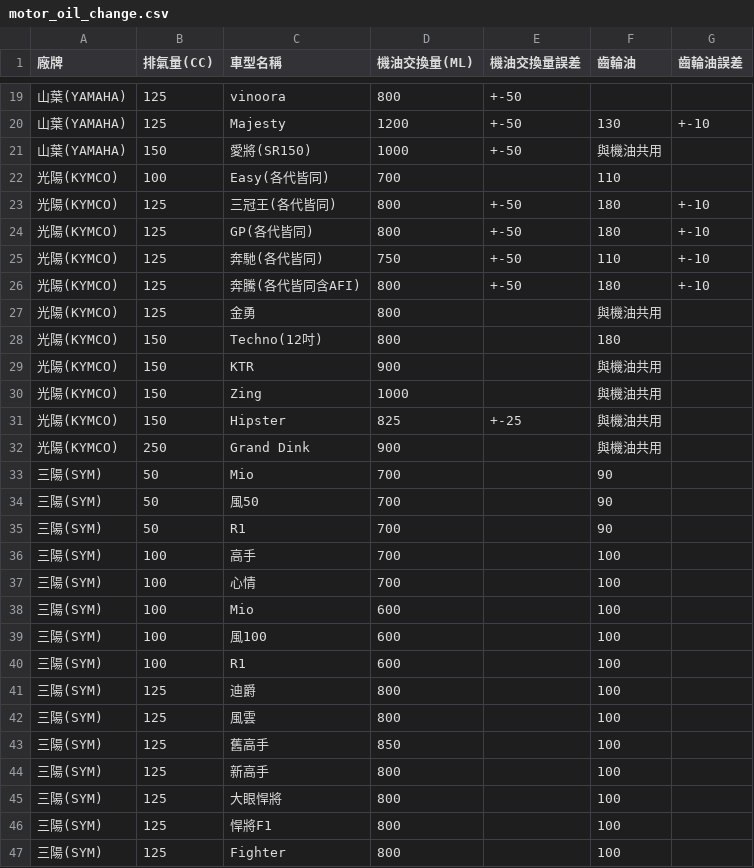
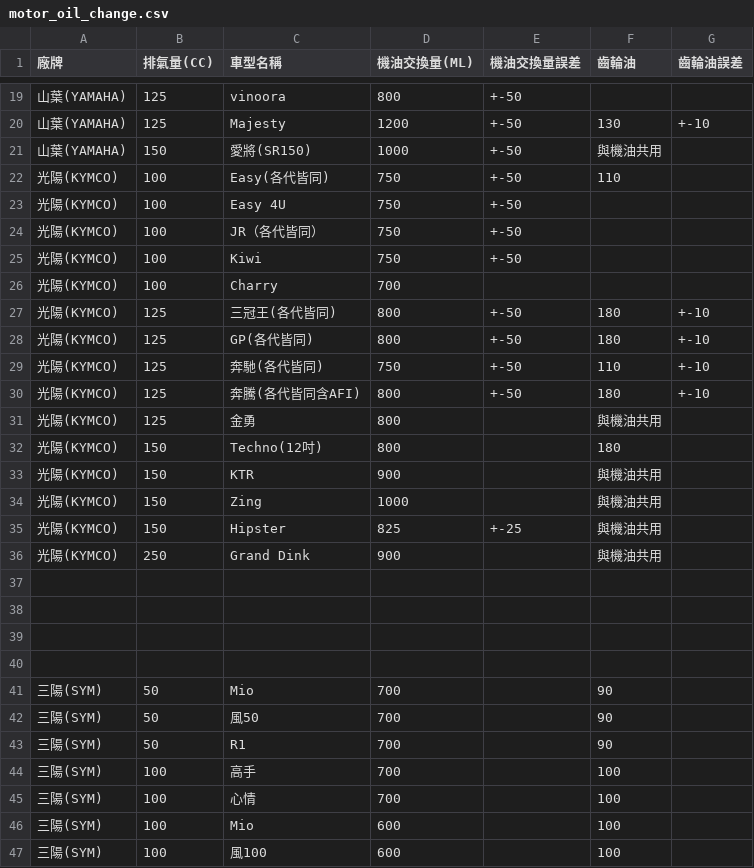
Before and after one commit to DanielTsai117/motor_oil, a CSV file: motor_oil_change.csv, drawn as a sheet; only a part is shown, gaps mark what is left out; the shorter side is filled out with more unchanged rows.

Commit message:
Update motor_oil_change.csv

```diff
--- a/motor_oil_change.csv
+++ b/motor_oil_change.csv
@@ -21,3 +21,7 @@
 山葉(YAMAHA),150,愛將(SR150),1000,+-50,與機油共用,
-光陽(KYMCO),100,Easy(各代皆同),700,,110,
+光陽(KYMCO),100,Easy(各代皆同),750,+-50,110,
+光陽(KYMCO),100,Easy 4U,750,+-50,,,
+光陽(KYMCO),100,JR（各代皆同）,750,+-50,,,
+光陽(KYMCO),100,Kiwi,750,+-50,,,
+光陽(KYMCO),100,Charry,700,,,,
 光陽(KYMCO),125,三冠王(各代皆同),800,+-50,180,+-10
@@ -32,2 +36,6 @@
 光陽(KYMCO),250,Grand Dink,900,,與機油共用,
+
+
+
+
 三陽(SYM),50,Mio,700,,90,
```
